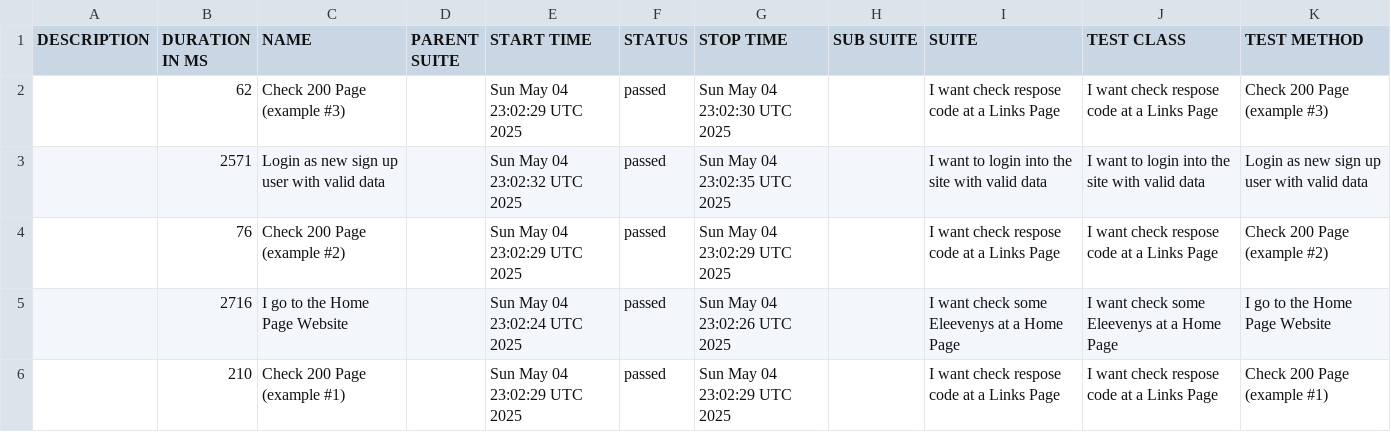
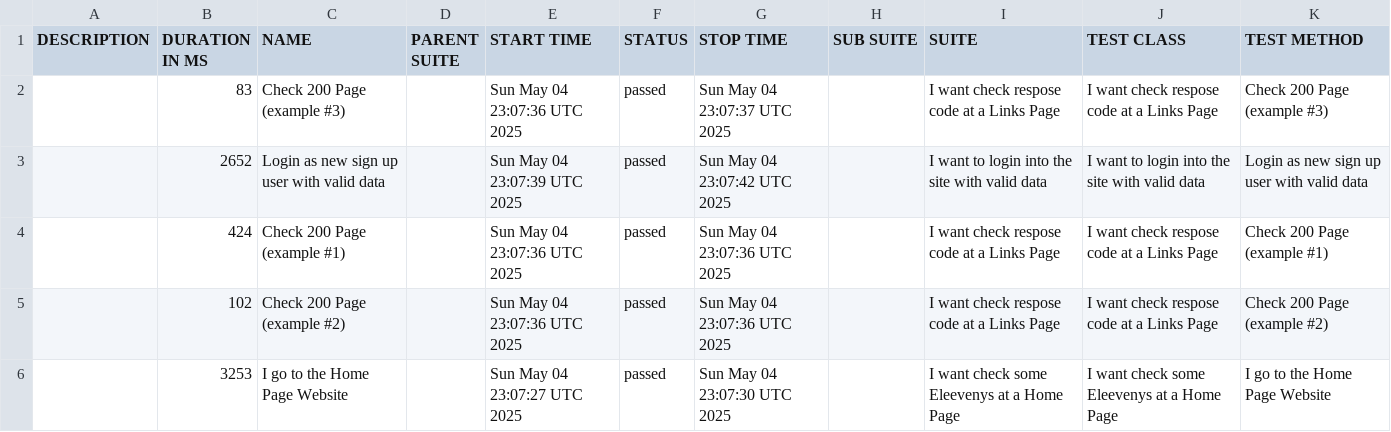
Before and after one commit to tmqa2408/cypress_Cucumber_BDD, a CSV file: data/suites.csv, drawn as a sheet.

```diff
--- a/data/suites.csv
+++ b/data/suites.csv
@@ -1,6 +1,6 @@
 "DESCRIPTION","DURATION IN MS","NAME","PARENT SUITE","START TIME","STATUS","STOP TIME","SUB SUITE","SUITE","TEST CLASS","TEST METHOD"
-"","62","Check 200 Page (example #3)","","Sun May 04 23:02:29 UTC 2025","passed","Sun May 04 23:02:30 UTC 2025","","I want check respose code at a Links Page","I want check respose code at a Links Page","Check 200 Page (example #3)"
-"","2571","Login as new sign up user with valid data","","Sun May 04 23:02:32 UTC 2025","passed","Sun May 04 23:02:35 UTC 2025","","I want to login into the site with valid data","I want to login into the site with valid data","Login as new sign up user with valid data"
-"","76","Check 200 Page (example #2)","","Sun May 04 23:02:29 UTC 2025","passed","Sun May 04 23:02:29 UTC 2025","","I want check respose code at a Links Page","I want check respose code at a Links Page","Check 200 Page (example #2)"
-"","2716","I go to the Home Page Website","","Sun May 04 23:02:24 UTC 2025","passed","Sun May 04 23:02:26 UTC 2025","","I want check some Eleevenys at a Home Page","I want check some Eleevenys at a Home Page","I go to the Home Page Website"
-"","210","Check 200 Page (example #1)","","Sun May 04 23:02:29 UTC 2025","passed","Sun May 04 23:02:29 UTC 2025","","I want check respose code at a Links Page","I want check respose code at a Links Page","Check 200 Page (example #1)"
+"","83","Check 200 Page (example #3)","","Sun May 04 23:07:36 UTC 2025","passed","Sun May 04 23:07:37 UTC 2025","","I want check respose code at a Links Page","I want check respose code at a Links Page","Check 200 Page (example #3)"
+"","2652","Login as new sign up user with valid data","","Sun May 04 23:07:39 UTC 2025","passed","Sun May 04 23:07:42 UTC 2025","","I want to login into the site with valid data","I want to login into the site with valid data","Login as new sign up user with valid data"
+"","424","Check 200 Page (example #1)","","Sun May 04 23:07:36 UTC 2025","passed","Sun May 04 23:07:36 UTC 2025","","I want check respose code at a Links Page","I want check respose code at a Links Page","Check 200 Page (example #1)"
+"","102","Check 200 Page (example #2)","","Sun May 04 23:07:36 UTC 2025","passed","Sun May 04 23:07:36 UTC 2025","","I want check respose code at a Links Page","I want check respose code at a Links Page","Check 200 Page (example #2)"
+"","3253","I go to the Home Page Website","","Sun May 04 23:07:27 UTC 2025","passed","Sun May 04 23:07:30 UTC 2025","","I want check some Eleevenys at a Home Page","I want check some Eleevenys at a Home Page","I go to the Home Page Website"
```
Also changed, not shown: 44 other files.
